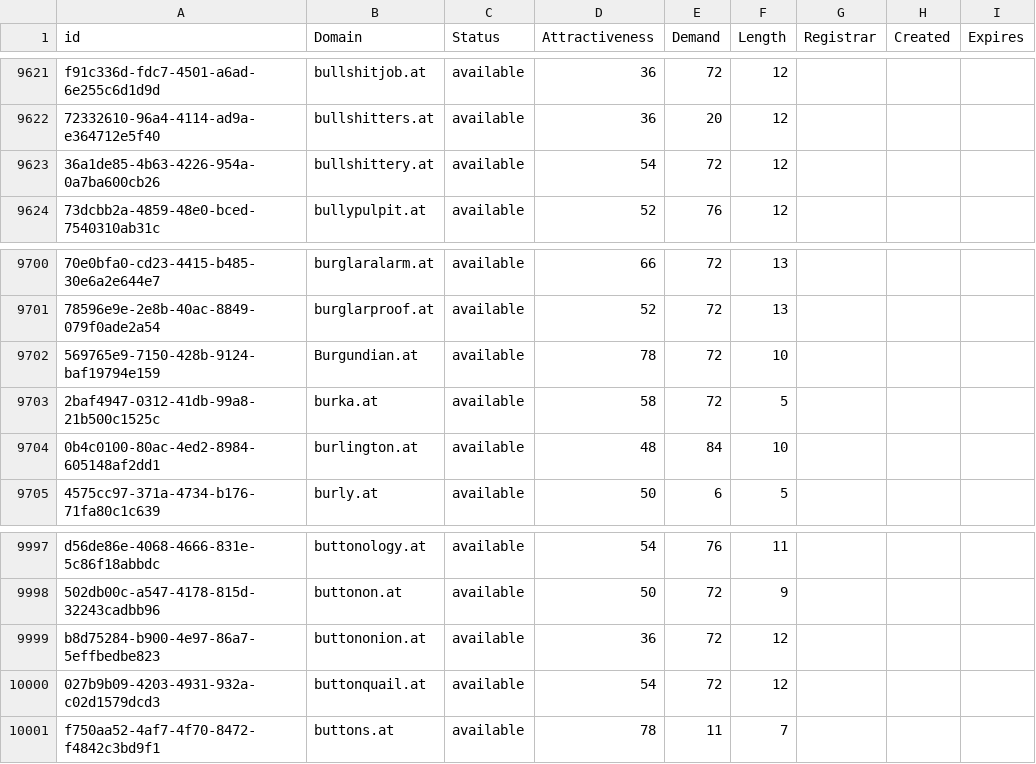
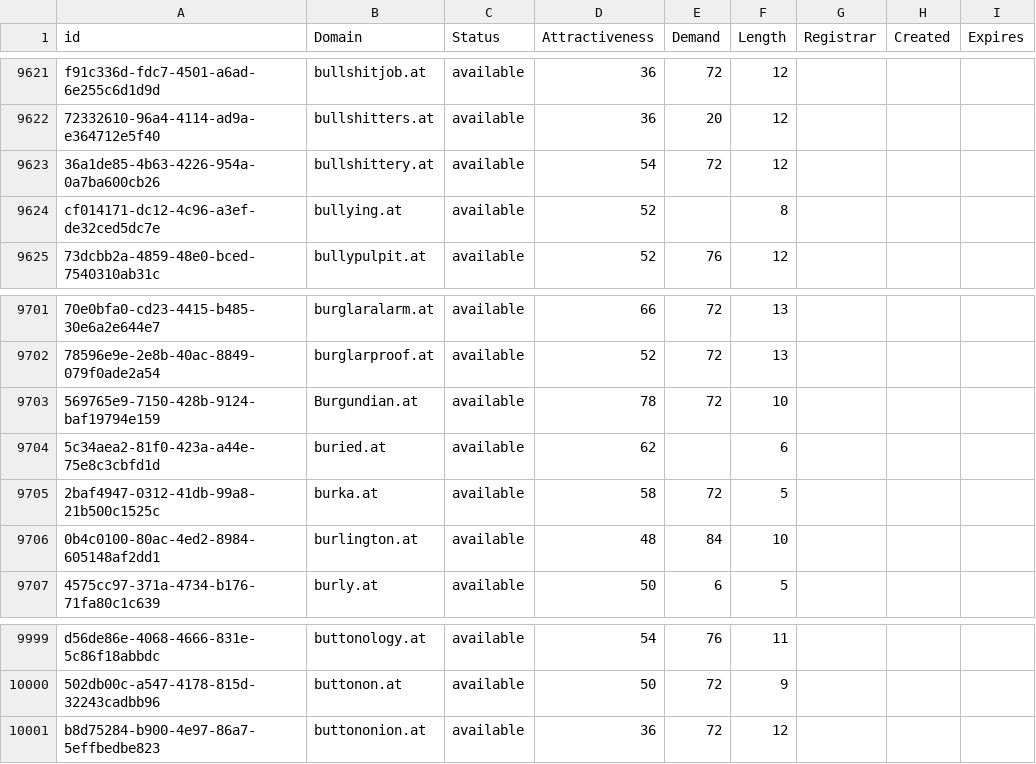
Before and after one commit to UniqueDomains/at-oneword-domains, a CSV file: at.csv, drawn as a sheet; only a part is shown, gaps mark what is left out; removed rows and columns are numbered as before the commit, all else as after; the diff names each change by its address in the sheet, - before the commit and + after, or states it on an @@ line.

Commit message:
Domains update

```diff
--- a/at.csv
+++ b/at.csv
+row 9624: cf014171-dc12-4c96-a3ef-de32ced5dc7e | bullying.at | available | 52 |  | 8
+row 9704: 5c34aea2-81f0-423a-a44e-75e8c3cbfd1d | buried.at | available | 62 |  | 6
-row 10000: 027b9b09-4203-4931-932a-c02d1579dcd3 | buttonquail.at | available | 54 | 72 | 12
-row 10001: f750aa52-4af7-4f70-8472-f4842c3bd9f1 | buttons.at | available | 78 | 11 | 7
```
Also changed, not shown: 2 other files.
